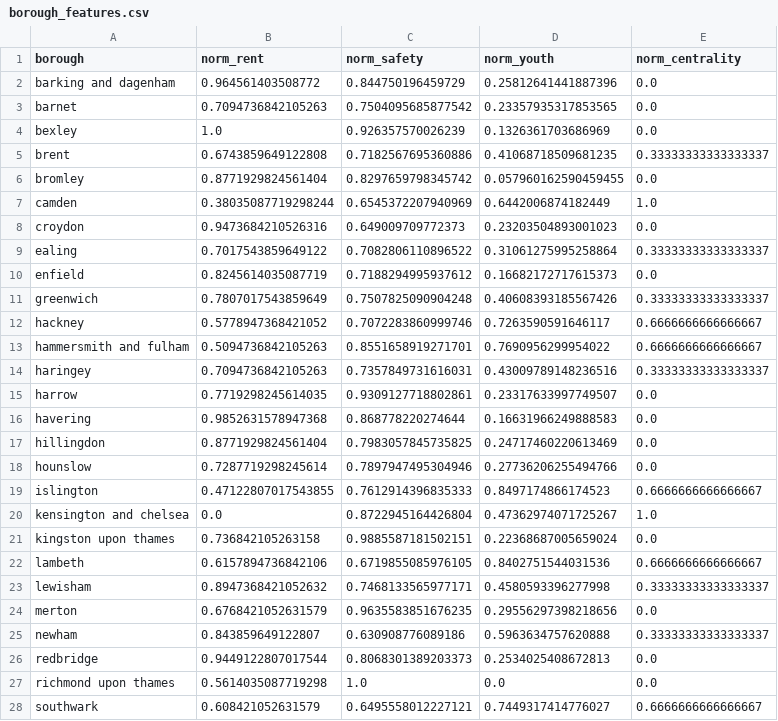
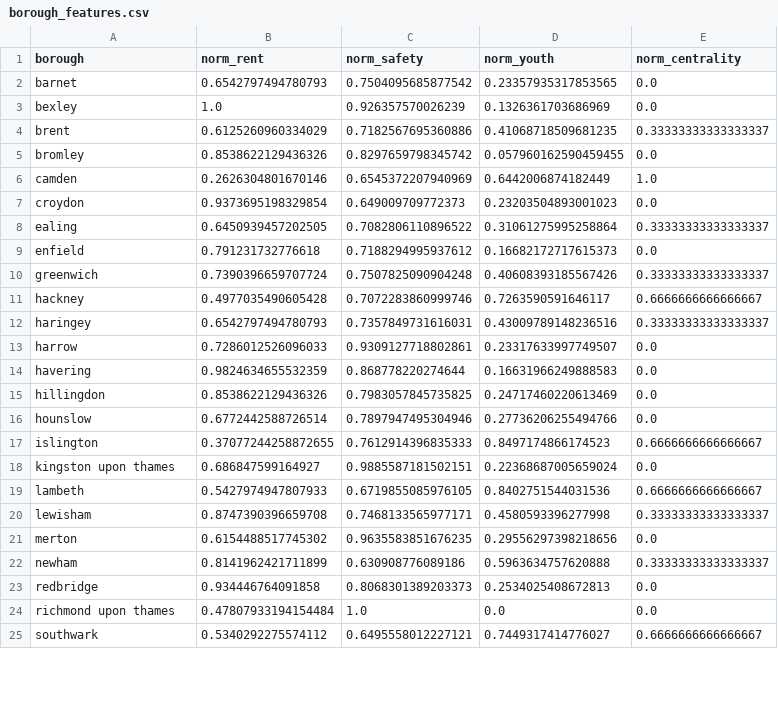
Before and after one commit to tamarasuarezrod/find-my-borough, a CSV file: data/clean/borough_features.csv, drawn as a sheet; only a part is shown; the diff covers the shown part only.

```diff
--- a/data/clean/borough_features.csv
+++ b/data/clean/borough_features.csv
@@ -1,28 +1,25 @@
 borough,norm_rent,norm_safety,norm_youth,norm_centrality
-barking and dagenham,0.964561403508772,0.844750196459729,0.25812641441887396,0.0
-barnet,0.7094736842105263,0.7504095685877542,0.23357935317853565,0.0
+barnet,0.6542797494780793,0.7504095685877542,0.23357935317853565,0.0
 bexley,1.0,0.926357570026239,0.1326361703686969,0.0
-brent,0.6743859649122808,0.7182567695360886,0.41068718509681235,0.33333333333333337
-bromley,0.8771929824561404,0.8297659798345742,0.057960162590459455,0.0
-camden,0.38035087719298244,0.6545372207940969,0.6442006874182449,1.0
-croydon,0.9473684210526316,0.649009709772373,0.23203504893001023,0.0
-ealing,0.7017543859649122,0.7082806110896522,0.31061275995258864,0.33333333333333337
-enfield,0.8245614035087719,0.7188294995937612,0.16682172717615373,0.0
-greenwich,0.7807017543859649,0.7507825090904248,0.40608393185567426,0.33333333333333337
-hackney,0.5778947368421052,0.7072283860999746,0.7263590591646117,0.6666666666666667
-hammersmith and fulham,0.5094736842105263,0.8551658919271701,0.7690956299954022,0.6666666666666667
-haringey,0.7094736842105263,0.7357849731616031,0.43009789148236516,0.33333333333333337
-harrow,0.7719298245614035,0.9309127718802861,0.23317633997749507,0.0
-havering,0.9852631578947368,0.868778220274644,0.16631966249888583,0.0
-hillingdon,0.8771929824561404,0.7983057845735825,0.24717460220613469,0.0
-hounslow,0.7287719298245614,0.7897947495304946,0.27736206255494766,0.0
-islington,0.47122807017543855,0.7612914396835333,0.8497174866174523,0.6666666666666667
-kensington and chelsea,0.0,0.8722945164426804,0.47362974071725267,1.0
-kingston upon thames,0.736842105263158,0.9885587181502151,0.22368687005659024,0.0
-lambeth,0.6157894736842106,0.6719855085976105,0.8402751544031536,0.6666666666666667
-lewisham,0.8947368421052632,0.7468133565977171,0.4580593396277998,0.33333333333333337
-merton,0.6768421052631579,0.9635583851676235,0.29556297398218656,0.0
-newham,0.843859649122807,0.630908776089186,0.5963634757620888,0.33333333333333337
-redbridge,0.9449122807017544,0.8068301389203373,0.2534025408672813,0.0
-richmond upon thames,0.5614035087719298,1.0,0.0,0.0
-southwark,0.608421052631579,0.6495558012227121,0.7449317414776027,0.6666666666666667
+brent,0.6125260960334029,0.7182567695360886,0.41068718509681235,0.33333333333333337
+bromley,0.8538622129436326,0.8297659798345742,0.057960162590459455,0.0
+camden,0.2626304801670146,0.6545372207940969,0.6442006874182449,1.0
+croydon,0.9373695198329854,0.649009709772373,0.23203504893001023,0.0
+ealing,0.6450939457202505,0.7082806110896522,0.31061275995258864,0.33333333333333337
+enfield,0.791231732776618,0.7188294995937612,0.16682172717615373,0.0
+greenwich,0.7390396659707724,0.7507825090904248,0.40608393185567426,0.33333333333333337
+hackney,0.4977035490605428,0.7072283860999746,0.7263590591646117,0.6666666666666667
+haringey,0.6542797494780793,0.7357849731616031,0.43009789148236516,0.33333333333333337
+harrow,0.7286012526096033,0.9309127718802861,0.23317633997749507,0.0
+havering,0.9824634655532359,0.868778220274644,0.16631966249888583,0.0
+hillingdon,0.8538622129436326,0.7983057845735825,0.24717460220613469,0.0
+hounslow,0.6772442588726514,0.7897947495304946,0.27736206255494766,0.0
+islington,0.37077244258872655,0.7612914396835333,0.8497174866174523,0.6666666666666667
+kingston upon thames,0.686847599164927,0.9885587181502151,0.22368687005659024,0.0
+lambeth,0.5427974947807933,0.6719855085976105,0.8402751544031536,0.6666666666666667
+lewisham,0.8747390396659708,0.7468133565977171,0.4580593396277998,0.33333333333333337
+merton,0.6154488517745302,0.9635583851676235,0.29556297398218656,0.0
+newham,0.8141962421711899,0.630908776089186,0.5963634757620888,0.33333333333333337
+redbridge,0.934446764091858,0.8068301389203373,0.2534025408672813,0.0
+richmond upon thames,0.47807933194154484,1.0,0.0,0.0
+southwark,0.5340292275574112,0.6495558012227121,0.7449317414776027,0.6666666666666667
```
Also changed, not shown: 5 edited cells elsewhere in this file, data/clean/clean_crime.csv, data/clean/synthetic_training_data.csv, 17 other files.
